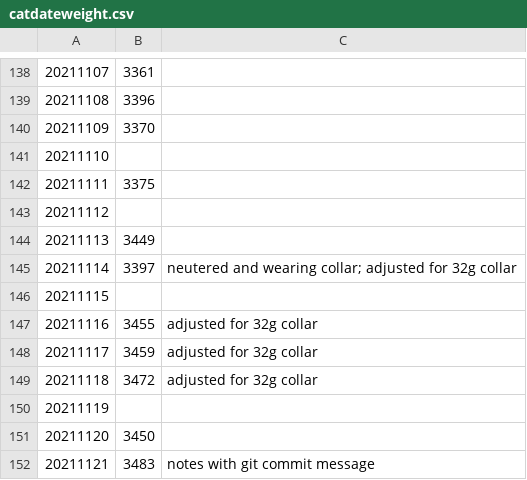
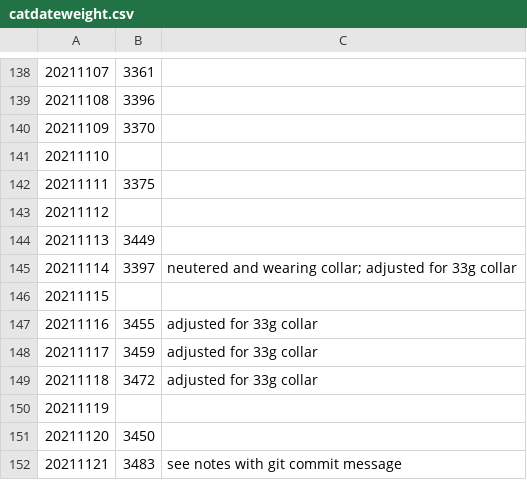
Before and after one commit to edyhsgr/catdateweight, a CSV file: catdateweight.csv, drawn as a sheet; only a part is shown, gaps mark what is left out.

Commit message:
Update catdateweight.csv

```diff
--- a/catdateweight.csv
+++ b/catdateweight.csv
@@ -144,9 +144,9 @@
 20211113,3449,
-20211114,3397,neutered and wearing collar; adjusted for 32g collar
+20211114,3397,neutered and wearing collar; adjusted for 33g collar
 20211115,,
-20211116,3455,adjusted for 32g collar
-20211117,3459,adjusted for 32g collar
-20211118,3472,adjusted for 32g collar
+20211116,3455,adjusted for 33g collar
+20211117,3459,adjusted for 33g collar
+20211118,3472,adjusted for 33g collar
 20211119,,
 20211120,3450,
-20211121,3483,notes with git commit message
+20211121,3483,see notes with git commit message
```
